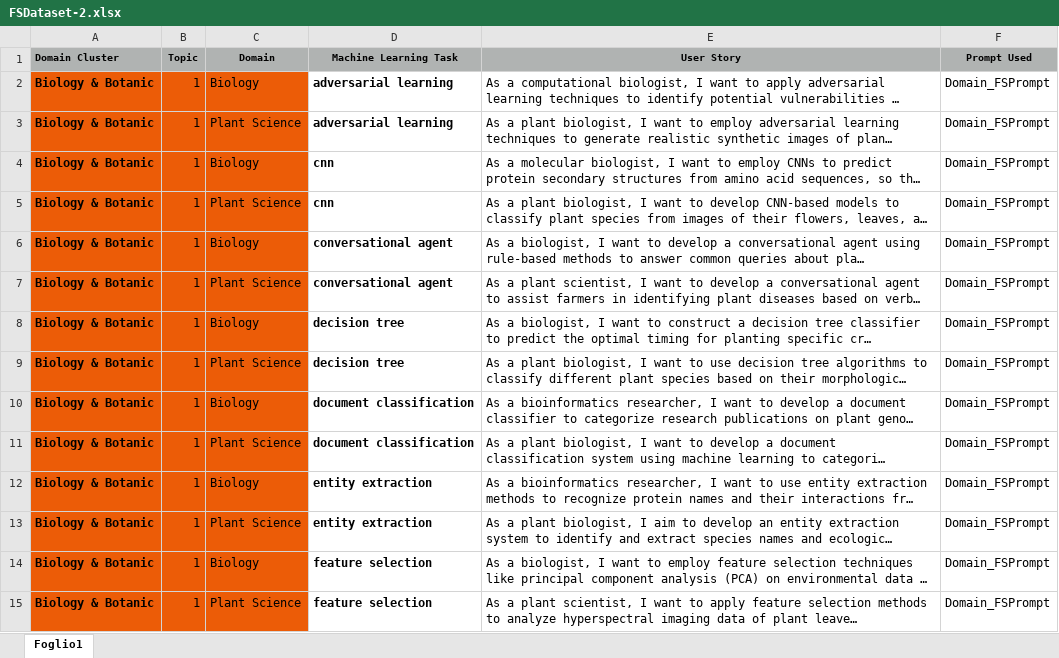
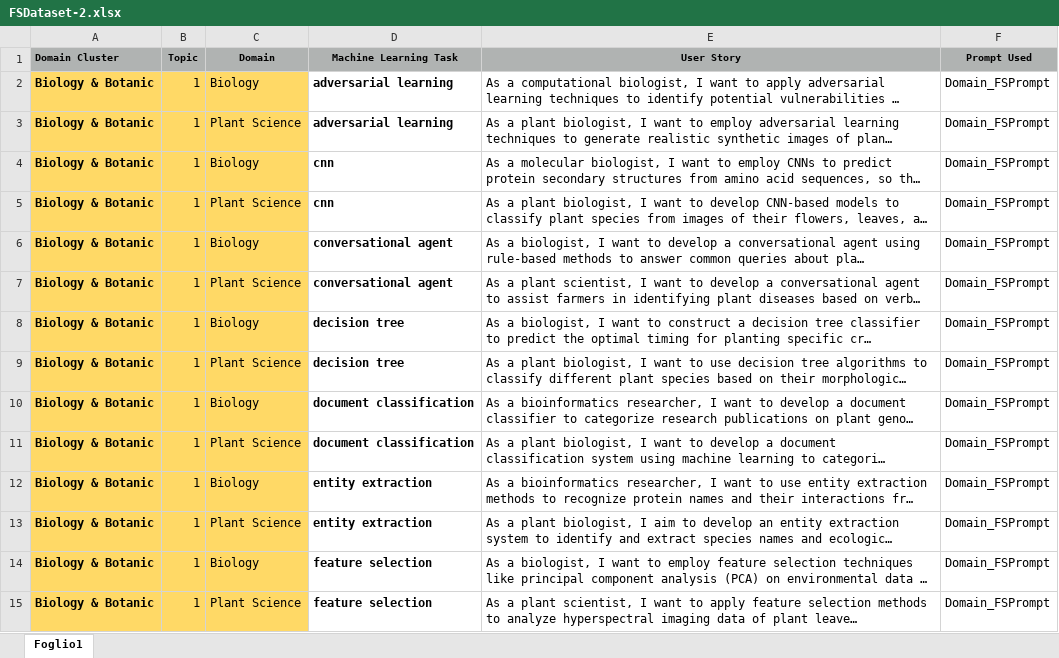
Before and after one commit to DG266/ReFair-App, an Excel workbook: refair-server/datasets/FSDataset-2.xlsx, sheet Foglio1, drawn as a sheet; only a part is shown; long unchanged cells end in …; values as stored, in another font and other column widths than the file's, no borders; charts and pictures not drawn; the diff covers the shown part only; the diff names each change by its address in the sheet, - before the commit and + after, or states it on an @@ line.

```diff
--- a/refair-server/datasets/FSDataset-2.xlsx (sheet Foglio1)
+++ b/refair-server/datasets/FSDataset-2.xlsx (sheet Foglio1)
-A2:C15 fill: #EC5C07
+A2:C15 fill: #FFD966
```
Also changed, not shown: 20 added rows, 1 edited cell and cell formats elsewhere in this sheet.
